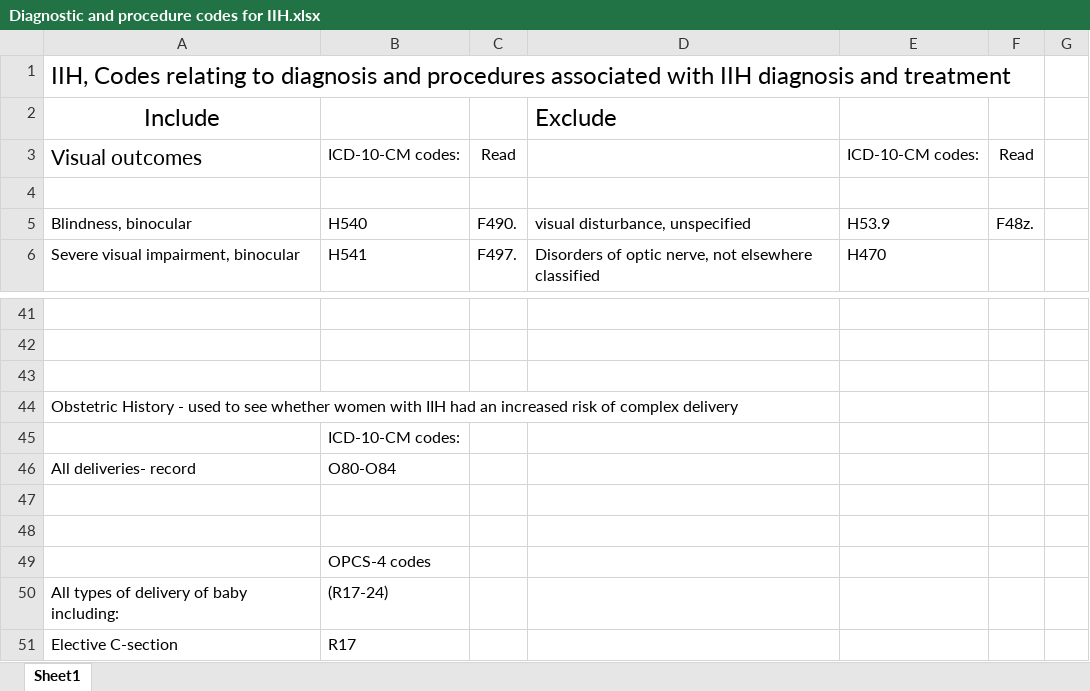
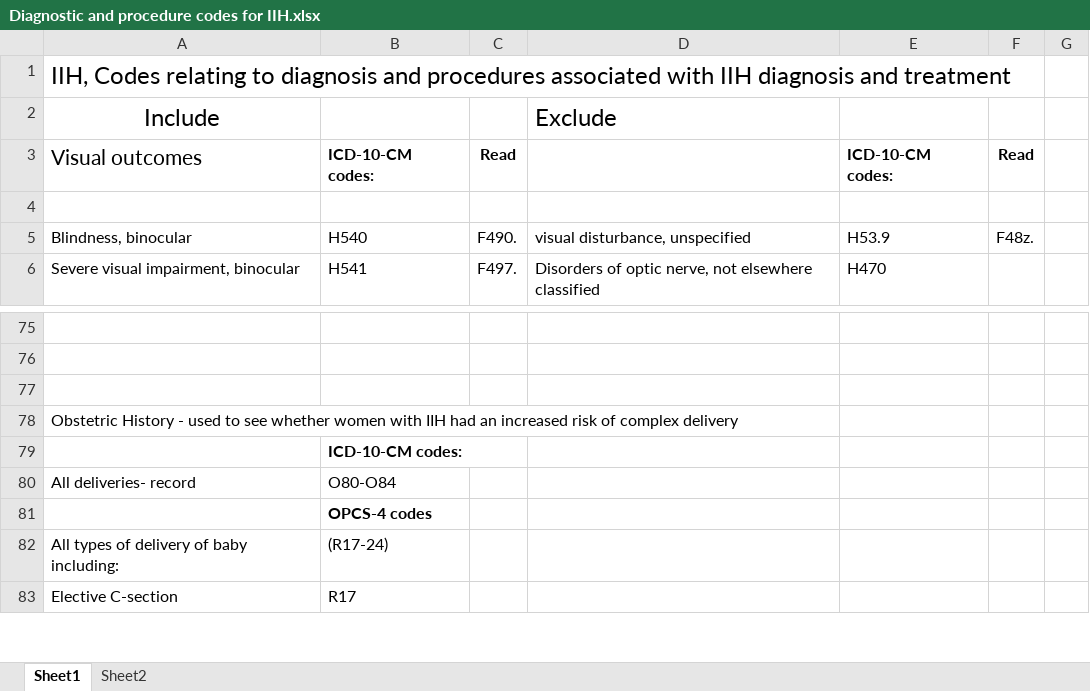
Before and after one commit to arronlacey/SwNeuroSciProjects, an Excel workbook: 0695-IIH/Diagnostic and procedure codes for IIH.xlsx, sheet Sheet1, drawn as a sheet; only a part is shown, gaps mark what is left out; values as stored, in another font and other column widths than the file's, no borders; removed rows and columns are numbered as before the commit, all else as after; the diff covers the shown part only; the diff names each change by its address in the sheet, - before the commit and + after, or states it on an @@ line.

```diff
--- a/0695-IIH/Diagnostic and procedure codes for IIH.xlsx (sheet Sheet1)
+++ b/0695-IIH/Diagnostic and procedure codes for IIH.xlsx (sheet Sheet1)
+sheet tab: Sheet2
-B3:C3 bold: off
+B3:C3 bold: on
-E3:F3 bold: off
+E3:F3 bold: on
-B79 bold: off
+B79 bold: on
-row 47: (empty)
-row 48: (empty)
-B81 bold: off
+B81 bold: on
```
Also changed, not shown: 68 added rows, 15 edited cells and cell formats elsewhere in this sheet.
